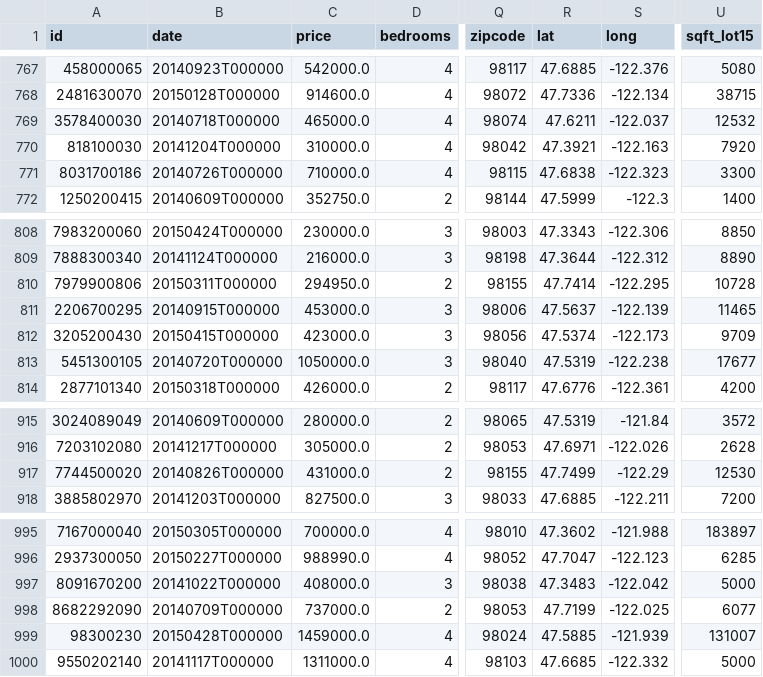
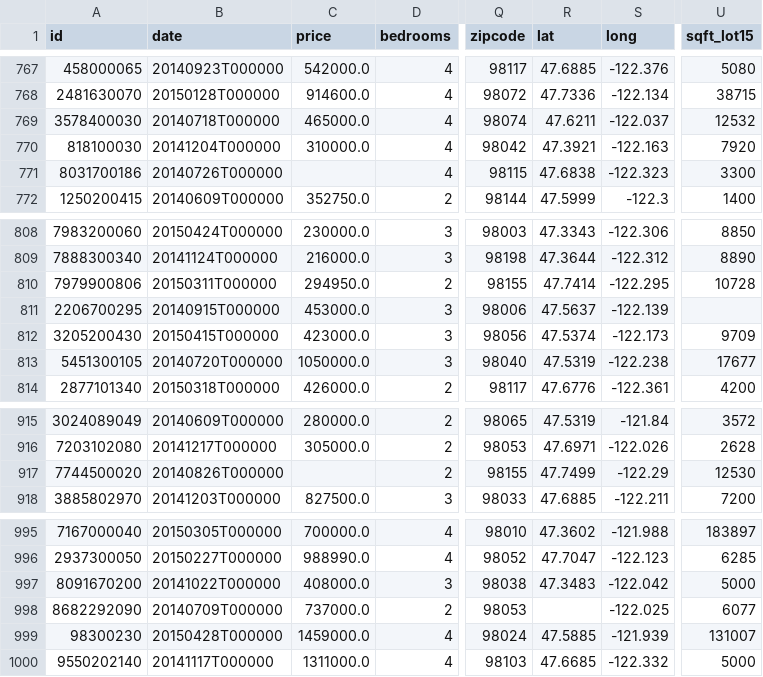
Before and after one commit to Aleksandra0/Files, a CSV file: hp_1000.csv, drawn as a sheet; only a part is shown, gaps mark what is left out; the diff covers the shown part only; the diff names each change by its address in the sheet, - before the commit and + after, or states it on an @@ line.

```diff
--- a/hp_1000.csv
+++ b/hp_1000.csv
-C771 (price): 710000.0
+C771 (price): (empty)
-U811 (sqft_lot15): 11465
+U811 (sqft_lot15): (empty)
-C917 (price): 431000.0
+C917 (price): (empty)
-R998 (lat): 47.7199
+R998 (lat): (empty)
```
Also changed, not shown: 10 edited cells elsewhere in this file.
